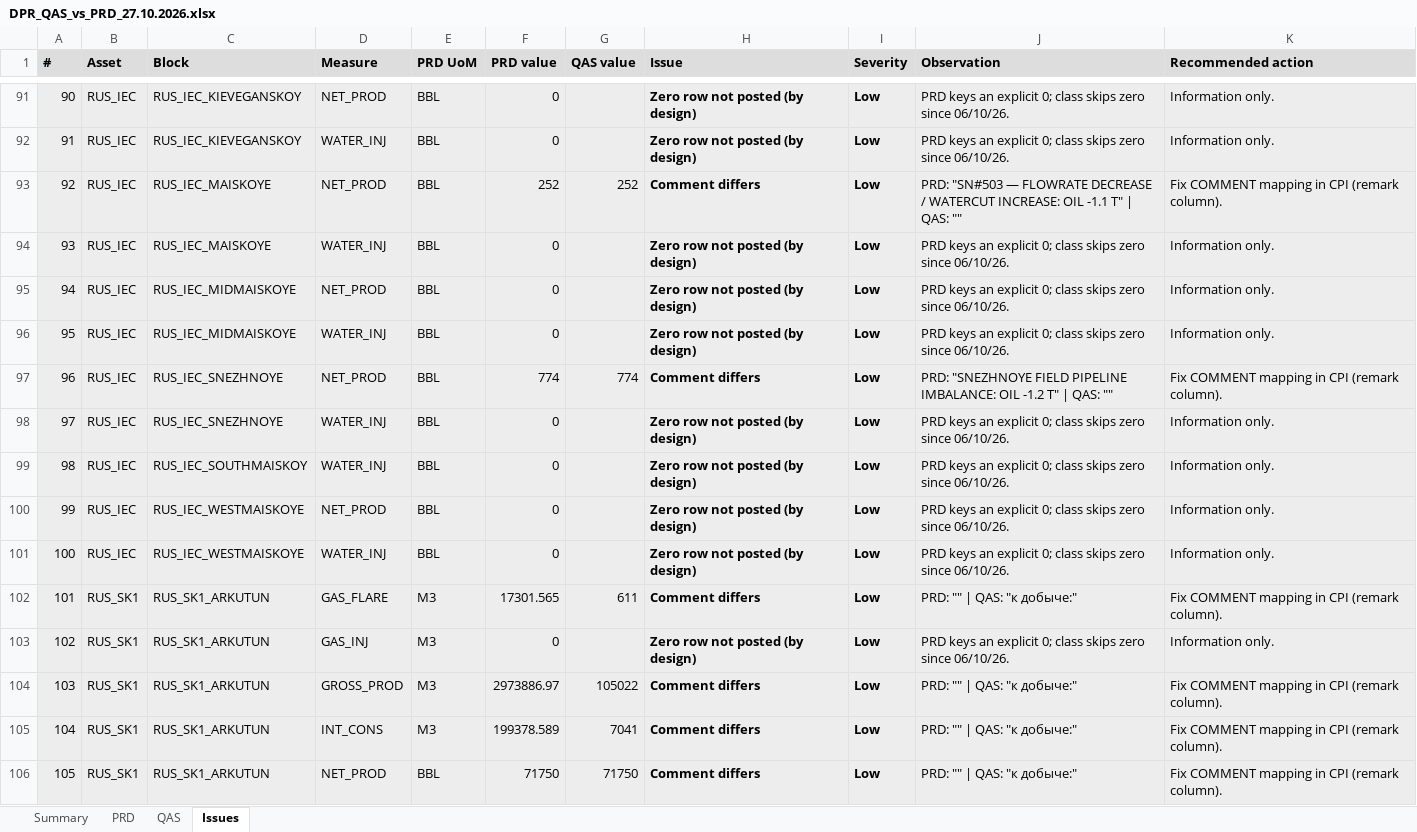
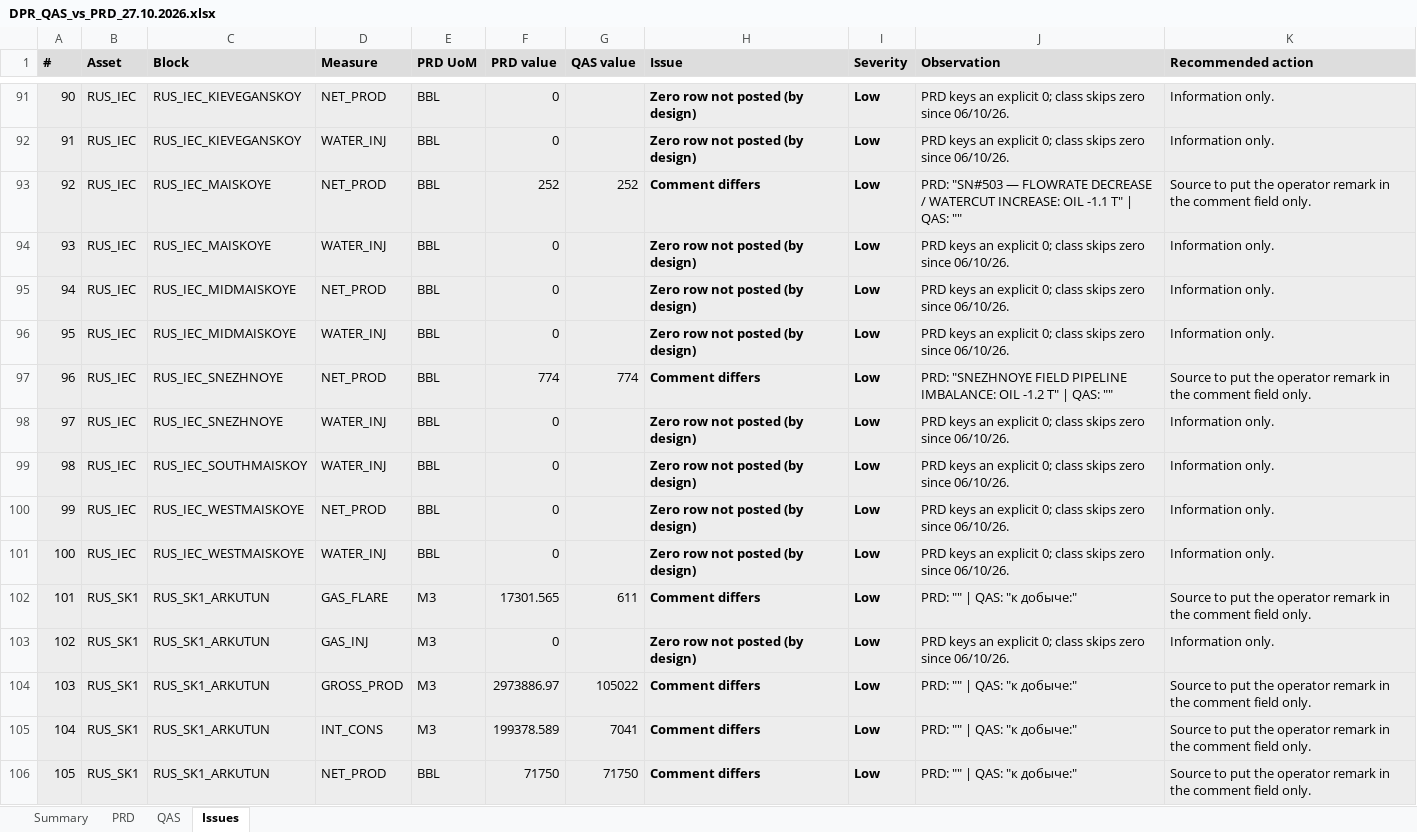
Before and after one commit to arnavjohri/Diligent, an Excel workbook: ovl/zpra_dpr/reconciliation/2026-10-27/DPR_QAS_vs_PRD_27.10.2026.xlsx, sheet Issues, drawn as a sheet; only a part is shown, gaps mark what is left out; values as stored, in another font and other column widths than the file's, no borders; the diff covers the shown part only; the diff names each change by its address in the sheet, - before the commit and + after, or states it on an @@ line.

```diff
--- a/ovl/zpra_dpr/reconciliation/2026-10-27/DPR_QAS_vs_PRD_27.10.2026.xlsx (sheet Issues)
+++ b/ovl/zpra_dpr/reconciliation/2026-10-27/DPR_QAS_vs_PRD_27.10.2026.xlsx (sheet Issues)
-K93 (Recommended action): Fix COMMENT mapping in CPI (remark column).
+K93 (Recommended action): Source to put the operator remark in the comment field only.
-K97 (Recommended action): Fix COMMENT mapping in CPI (remark column).
+K97 (Recommended action): Source to put the operator remark in the comment field only.
-K102 (Recommended action): Fix COMMENT mapping in CPI (remark column).
+K102 (Recommended action): Source to put the operator remark in the comment field only.
-K104:K106 (Recommended action): Fix COMMENT mapping in CPI (remark column).
+K104:K106 (Recommended action): Source to put the operator remark in the comment field only.
```
Also changed, not shown: 67 edited cells elsewhere in this sheet, sheet Summary, 1 other file.
